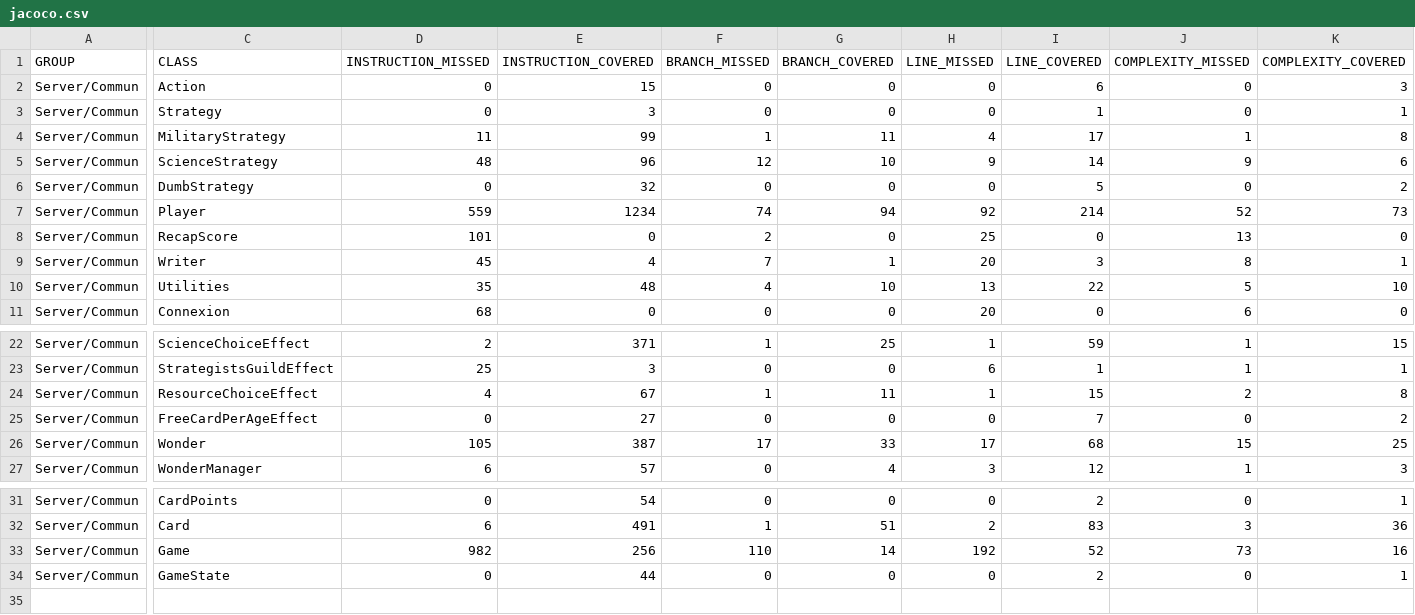
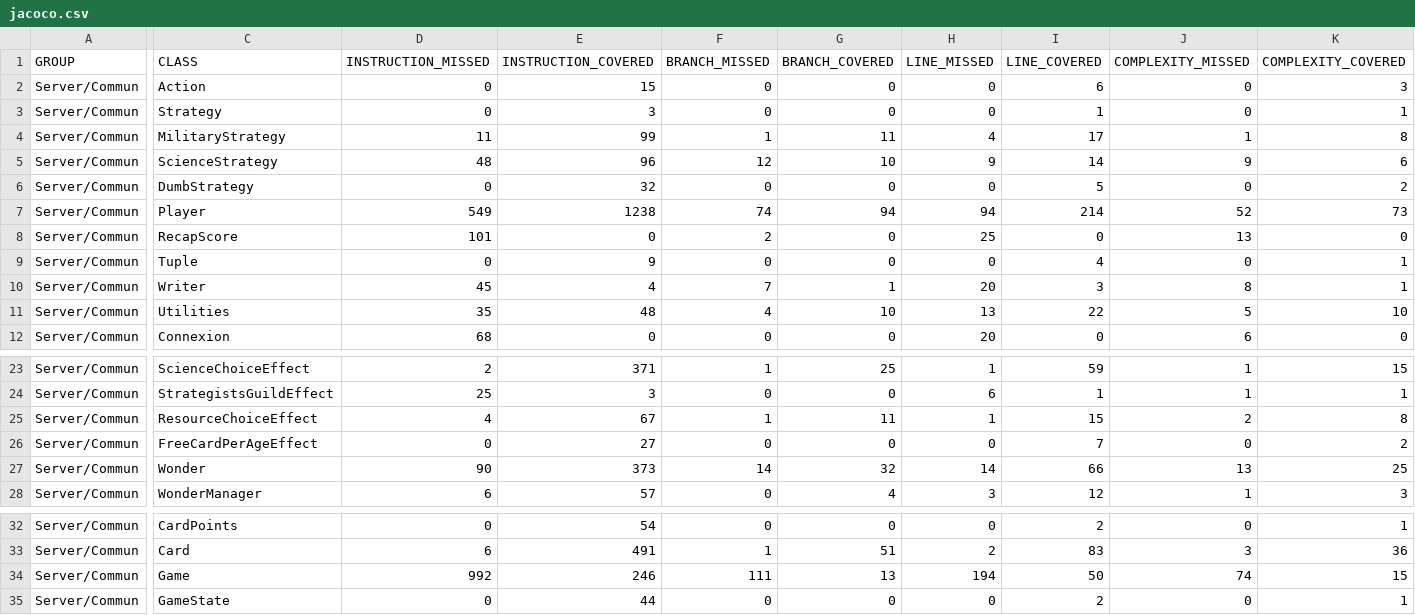
Before and after one commit to uca-m1informatique-softeng/M1-S1-7W-vamos, a CSV file: Server/target/site/jacoco-aggregate/jacoco.csv, drawn as a sheet; only a part is shown, gaps mark what is left out; addresses are those after the commit; rows hold the shown columns only; the diff names each change by its address in the sheet, - before the commit and + after, or states it on an @@ line.

```diff
--- a/Server/target/site/jacoco-aggregate/jacoco.csv
+++ b/Server/target/site/jacoco-aggregate/jacoco.csv
-D7 (INSTRUCTION_MISSED): 559
+D7 (INSTRUCTION_MISSED): 549
-E7 (INSTRUCTION_COVERED): 1234
+E7 (INSTRUCTION_COVERED): 1238
-H7 (LINE_MISSED): 92
+H7 (LINE_MISSED): 94
+row 9: Server/Commun | Tuple | 0 | 9 | 0 | 0 | 0 | 4 | 0 | 1
-D27 (INSTRUCTION_MISSED): 105
+D27 (INSTRUCTION_MISSED): 90
-E27 (INSTRUCTION_COVERED): 387
+E27 (INSTRUCTION_COVERED): 373
-F27 (BRANCH_MISSED): 17
+F27 (BRANCH_MISSED): 14
-G27 (BRANCH_COVERED): 33
+G27 (BRANCH_COVERED): 32
-H27 (LINE_MISSED): 17
+H27 (LINE_MISSED): 14
-I27 (LINE_COVERED): 68
+I27 (LINE_COVERED): 66
-J27 (COMPLEXITY_MISSED): 15
+J27 (COMPLEXITY_MISSED): 13
-D34 (INSTRUCTION_MISSED): 982
+D34 (INSTRUCTION_MISSED): 992
-E34 (INSTRUCTION_COVERED): 256
+E34 (INSTRUCTION_COVERED): 246
-F34 (BRANCH_MISSED): 110
+F34 (BRANCH_MISSED): 111
-G34 (BRANCH_COVERED): 14
+G34 (BRANCH_COVERED): 13
-H34 (LINE_MISSED): 192
+H34 (LINE_MISSED): 194
-I34 (LINE_COVERED): 52
+I34 (LINE_COVERED): 50
-J34 (COMPLEXITY_MISSED): 73
+J34 (COMPLEXITY_MISSED): 74
-K34 (COMPLEXITY_COVERED): 16
+K34 (COMPLEXITY_COVERED): 15
```
Also changed, not shown: 6 other files.
